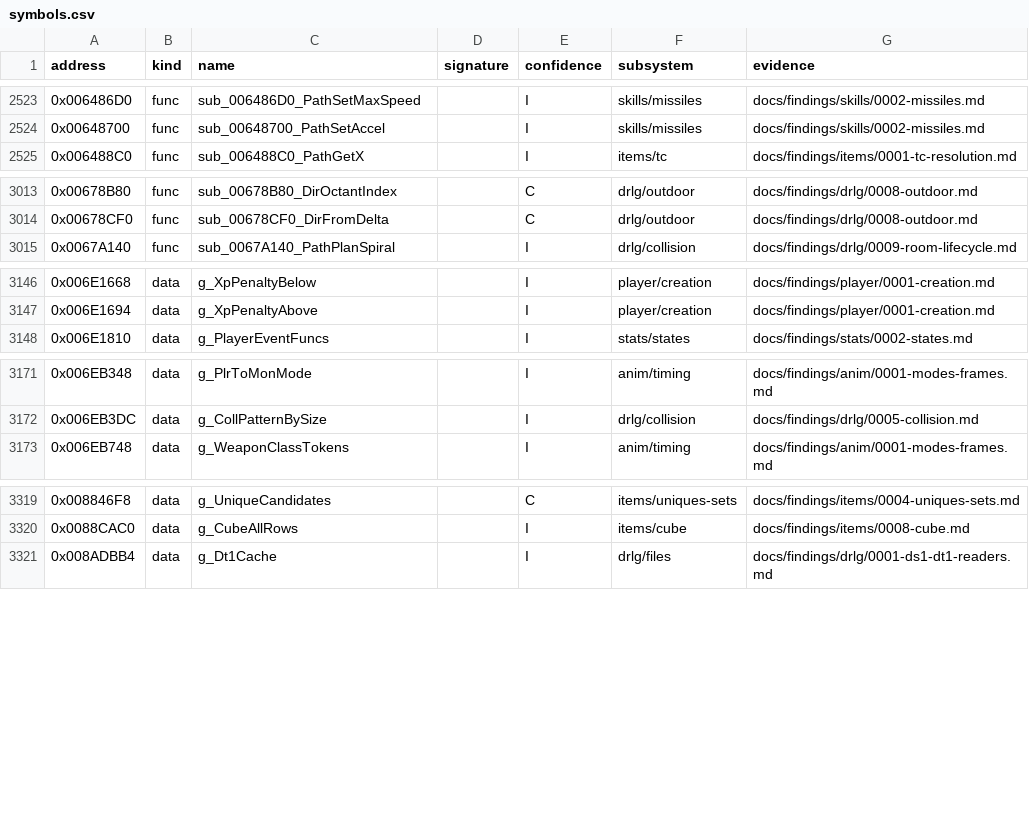
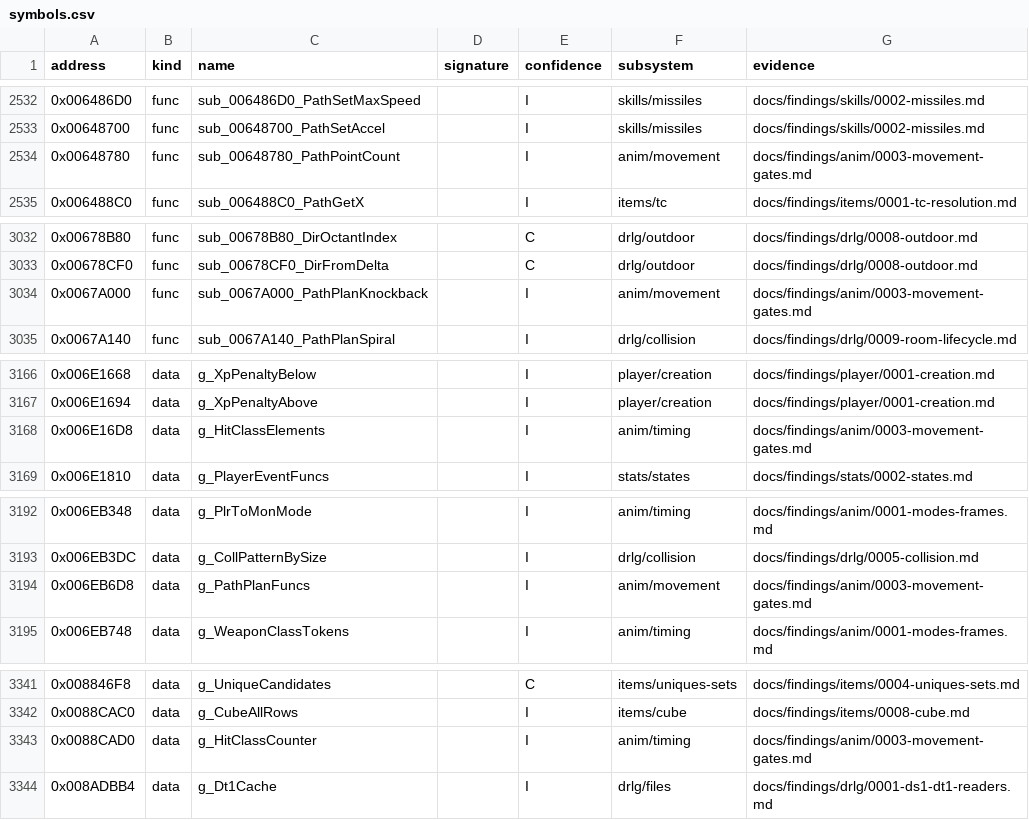
Before and after one commit to IgorKonovalov/diablo-2-recompilation, a CSV file: re/symbols.csv, drawn as a sheet; only a part is shown, gaps mark what is left out; the diff covers the shown part only; the diff names each change by its address in the sheet, - before the commit and + after, or states it on an @@ line.

Commit message:
docs(findings): anim/0003 movement and the gates (plan 0050 P1.3): path speed and per-frame step, run drain, knockback, get-hit, block, stun, delay, object operate end, hit class; anim/0001 and combat/0001 corrections; 23 symbols; tools/anim_moves.py; review requested

```diff
--- a/re/symbols.csv
+++ b/re/symbols.csv
+row 2534: 0x00648780 | func | sub_00648780_PathPointCount |  | I | anim/movement | docs/findings/anim/0003-movement-gates.md
+row 3034: 0x0067A000 | func | sub_0067A000_PathPlanKnockback |  | I | anim/movement | docs/findings/anim/0003-movement-gates.md
+row 3168: 0x006E16D8 | data | g_HitClassElements |  | I | anim/timing | docs/findings/anim/0003-movement-gates.md
+row 3194: 0x006EB6D8 | data | g_PathPlanFuncs |  | I | anim/movement | docs/findings/anim/0003-movement-gates.md
+row 3343: 0x0088CAD0 | data | g_HitClassCounter |  | I | anim/timing | docs/findings/anim/0003-movement-gates.md
```
Also changed, not shown: 18 added rows elsewhere in this file, 10 other files.
